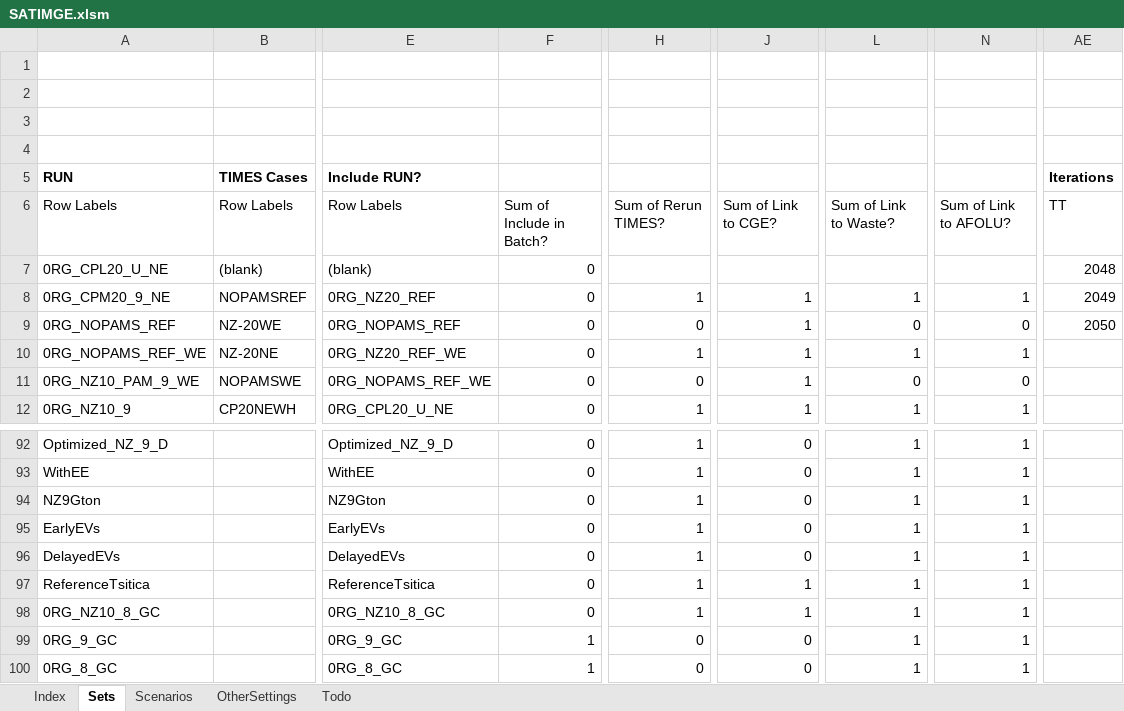
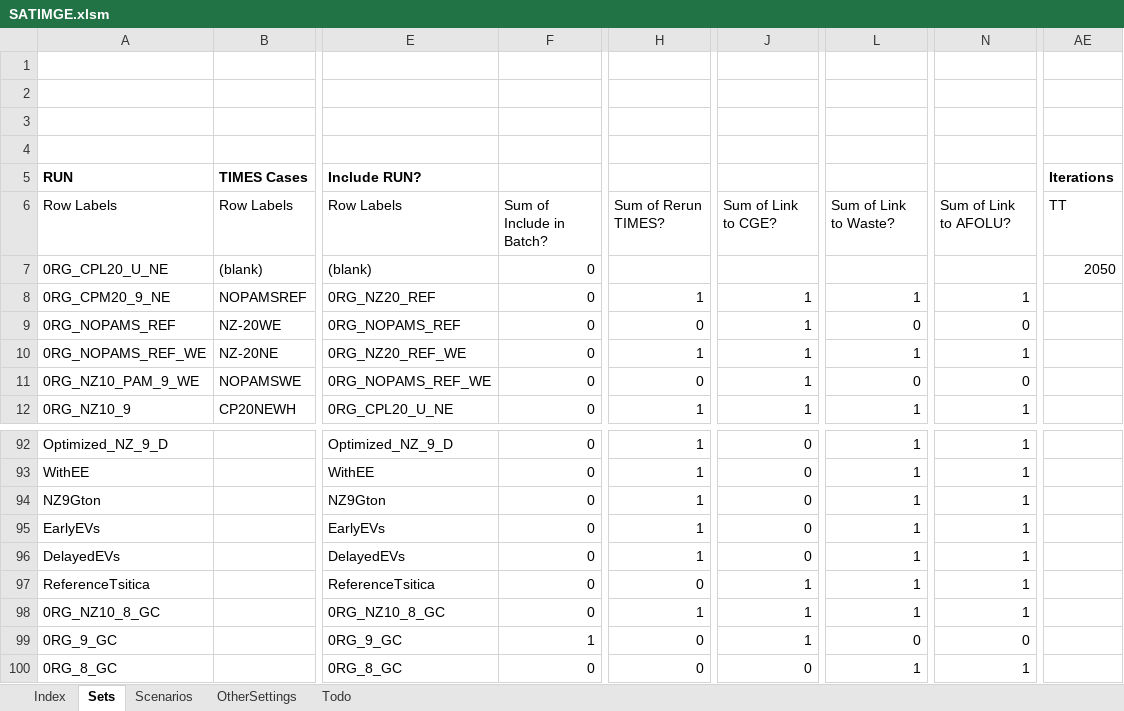
Before and after one commit to brunomerven/SATIMGE, an Excel workbook: SATIMGE.xlsm, sheet Sets, drawn as a sheet; only a part is shown, gaps mark what is left out; values as stored, in another font and other column widths than the file's, no borders; the diff names each change by its address in the sheet, - before the commit and + after, or states it on an @@ line.

```diff
--- a/SATIMGE.xlsm (sheet Sets)
+++ b/SATIMGE.xlsm (sheet Sets)
-AE7 (Iterations): 2048
+AE7 (Iterations): 2050
-AE8 (Iterations): 2049
+AE8 (Iterations): (empty)
-AE9 (Iterations): 2050
+AE9 (Iterations): (empty)
-H97: 1
+H97: 0
-J99: 0
+J99: 1
-L99: 1
+L99: 0
-N99: 1
+N99: 0
-F100: 1
+F100: 0
```
Also changed, not shown: sheet Scenarios, 3 other files.
